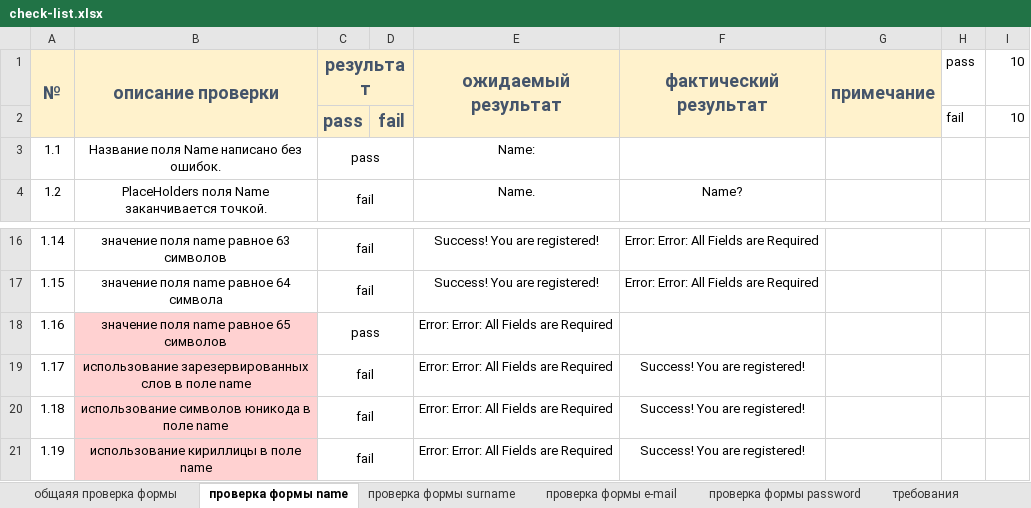
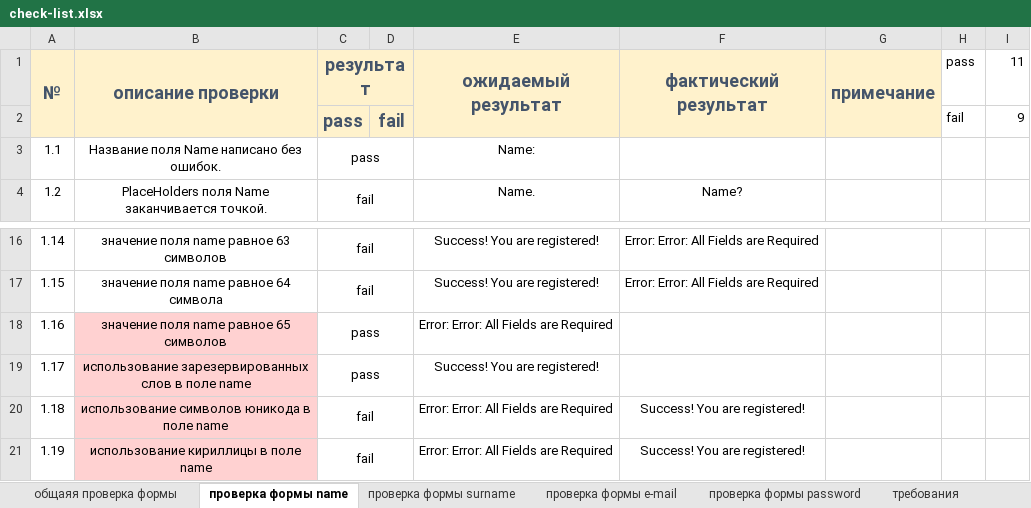
Before and after one commit to anastasia-kaz/QA, an Excel workbook: check-list.xlsx, sheet проверка формы name, drawn as a sheet; only a part is shown, gaps mark what is left out; values as stored, in another font and other column widths than the file's, no borders; charts and pictures not drawn; the diff names each change by its address in the sheet, - before the commit and + after, or states it on an @@ line.

```diff
--- a/check-list.xlsx (sheet проверка формы name)
+++ b/check-list.xlsx (sheet проверка формы name)
-I1: 10
+I1: 11
-I2 (11): 10
+I2 (11): 9
-C19 (результат): fail
+C19 (результат): pass
-E19 (ожидаемый результат): Error: Error: All Fields are Required
+E19 (ожидаемый результат): Success! You are registered!
-F19 (фактический результат): Success! You are registered!
+F19 (фактический результат): (empty)
```
Also changed, not shown: sheet проверка формы password, sheet проверка формы surname, sheet проверка формы e-mail, charts or pictures.
